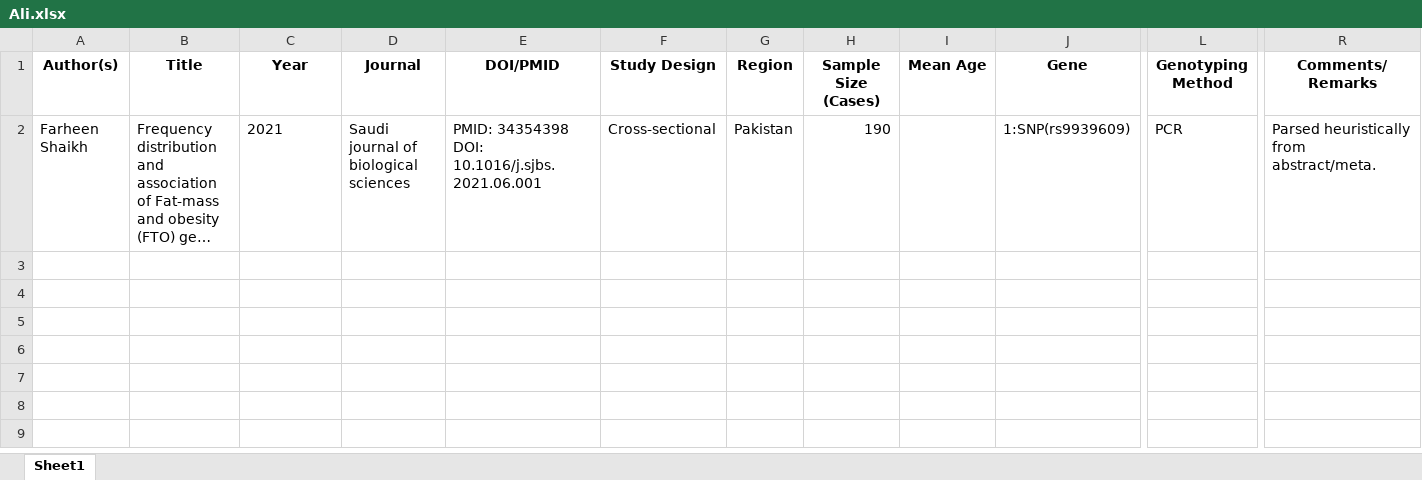
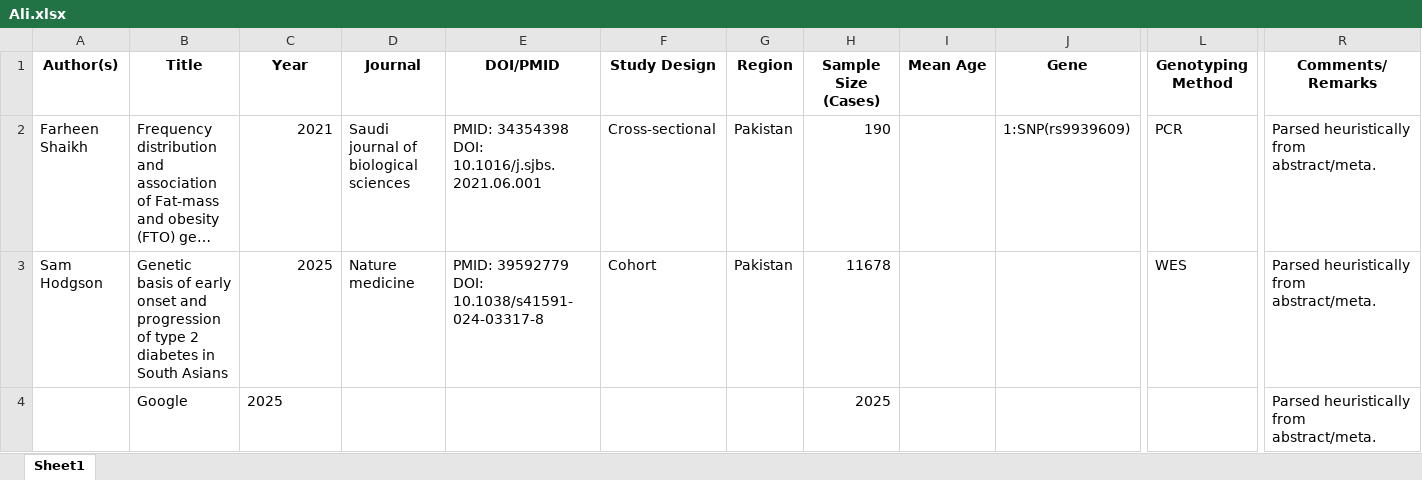
Before and after one commit to mfarrukh14/pubmed-scraper, an Excel workbook: Ali.xlsx, sheet Sheet1, drawn as a sheet; only a part is shown, gaps mark what is left out; long unchanged cells end in …; values as stored, in another font and other column widths than the file's, no borders; rows hold the shown columns only; ↵ is a line break in a cell; the diff names each change by its address in the sheet, - before the commit and + after, or states it on an @@ line.

```diff
--- a/Ali.xlsx (sheet Sheet1)
+++ b/Ali.xlsx (sheet Sheet1)
-C2 alignment: left
+C2 alignment: right
+row 3: Sam Hodgson | Genetic basis of early onset and progression of type 2 diabetes in South Asians | 2025 | Nature medicine | PMID: 39592779 ↵ DOI: 10.1038/s41591-024-03317-8 | Cohort | Pakistan | 11678 |  |  | WES | Parsed heuristically from abstract/meta.
+row 4:  | Google | 2025 |  |  |  |  | 2025 |  |  |  | Parsed heuristically from abstract/meta.
```
Also changed, not shown: 2 other files.
